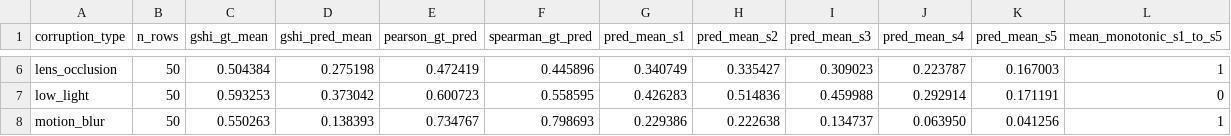
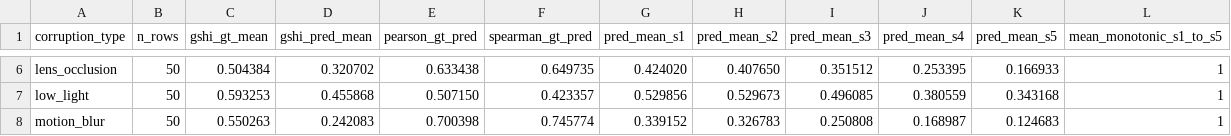
Before and after one commit to shiv-aher/drive-c-dataset, a CSV file: dataset/gshi_pred_per_corruption_stats.csv, drawn as a sheet; only a part is shown, gaps mark what is left out; the diff covers the shown part only; the diff names each change by its address in the sheet, - before the commit and + after, or states it on an @@ line.

```diff
--- a/dataset/gshi_pred_per_corruption_stats.csv
+++ b/dataset/gshi_pred_per_corruption_stats.csv
-D6 (gshi_pred_mean): 0.275198
+D6 (gshi_pred_mean): 0.320702
-E6 (pearson_gt_pred): 0.472419
+E6 (pearson_gt_pred): 0.633438
-F6 (spearman_gt_pred): 0.445896
+F6 (spearman_gt_pred): 0.649735
-G6 (pred_mean_s1): 0.340749
+G6 (pred_mean_s1): 0.424020
-H6 (pred_mean_s2): 0.335427
+H6 (pred_mean_s2): 0.407650
-I6 (pred_mean_s3): 0.309023
+I6 (pred_mean_s3): 0.351512
-J6 (pred_mean_s4): 0.223787
+J6 (pred_mean_s4): 0.253395
-K6 (pred_mean_s5): 0.167003
+K6 (pred_mean_s5): 0.166933
-D7 (gshi_pred_mean): 0.373042
+D7 (gshi_pred_mean): 0.455868
-E7 (pearson_gt_pred): 0.600723
+E7 (pearson_gt_pred): 0.507150
-F7 (spearman_gt_pred): 0.558595
+F7 (spearman_gt_pred): 0.423357
-G7 (pred_mean_s1): 0.426283
+G7 (pred_mean_s1): 0.529856
-H7 (pred_mean_s2): 0.514836
+H7 (pred_mean_s2): 0.529673
-I7 (pred_mean_s3): 0.459988
+I7 (pred_mean_s3): 0.496085
-J7 (pred_mean_s4): 0.292914
+J7 (pred_mean_s4): 0.380559
-K7 (pred_mean_s5): 0.171191
+K7 (pred_mean_s5): 0.343168
-L7 (mean_monotonic_s1_to_s5): 0
+L7 (mean_monotonic_s1_to_s5): 1
-D8 (gshi_pred_mean): 0.138393
+D8 (gshi_pred_mean): 0.242083
-E8 (pearson_gt_pred): 0.734767
+E8 (pearson_gt_pred): 0.700398
-F8 (spearman_gt_pred): 0.798693
+F8 (spearman_gt_pred): 0.745774
-G8 (pred_mean_s1): 0.229386
+G8 (pred_mean_s1): 0.339152
-H8 (pred_mean_s2): 0.222638
+H8 (pred_mean_s2): 0.326783
-I8 (pred_mean_s3): 0.134737
+I8 (pred_mean_s3): 0.250808
-J8 (pred_mean_s4): 0.063950
+J8 (pred_mean_s4): 0.168987
-K8 (pred_mean_s5): 0.041256
+K8 (pred_mean_s5): 0.124683
```
Also changed, not shown: 76 edited cells elsewhere in this file, 22 other files.
